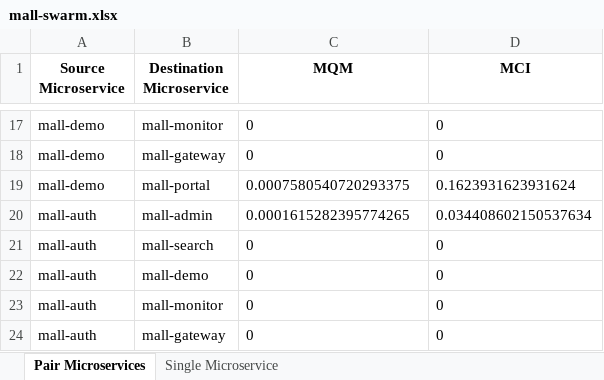
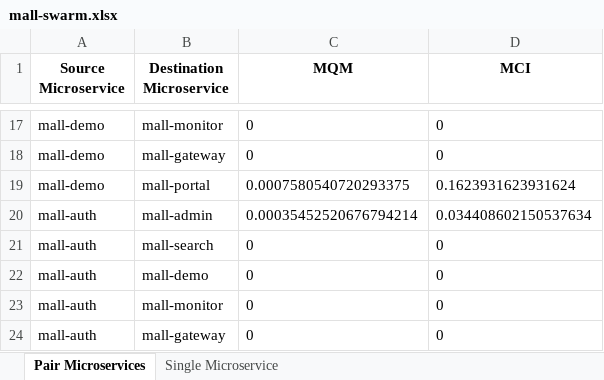
Before and after one commit to kacper1134/MicroserviceMeasure, an Excel workbook: result/metrics_values/mall-swarm.xlsx, sheet Pair Microservices, drawn as a sheet; only a part is shown, gaps mark what is left out; values as stored, in another font and other column widths than the file's, no borders; the diff names each change by its address in the sheet, - before the commit and + after, or states it on an @@ line.

```diff
--- a/result/metrics_values/mall-swarm.xlsx (sheet Pair Microservices)
+++ b/result/metrics_values/mall-swarm.xlsx (sheet Pair Microservices)
-C20 (MQM): 0.0001615282395774265
+C20 (MQM): 0.00035452520676794214
```
Also changed, not shown: sheet Single Microservice, result/metrics_values/backend.xlsx, result/metrics_values/relations_project.xlsx, 4 other files.
